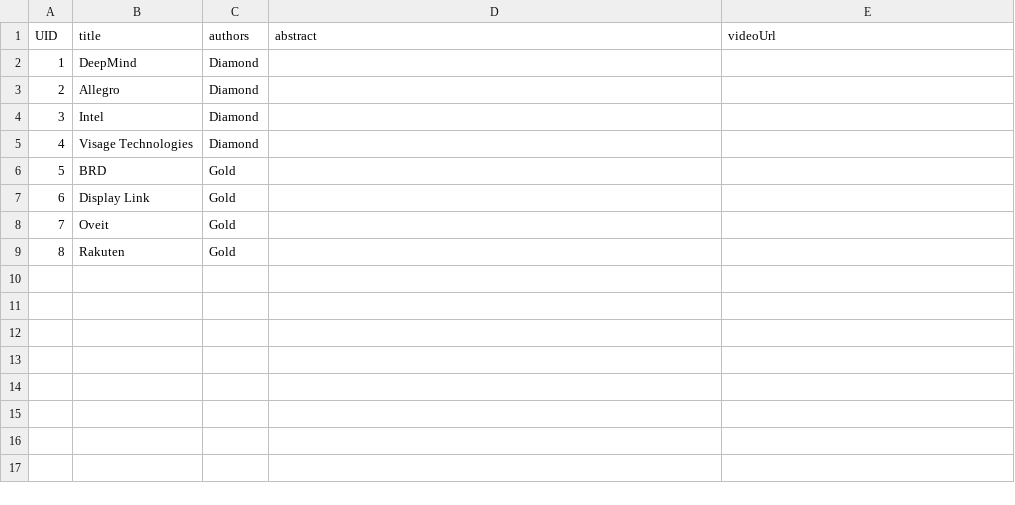
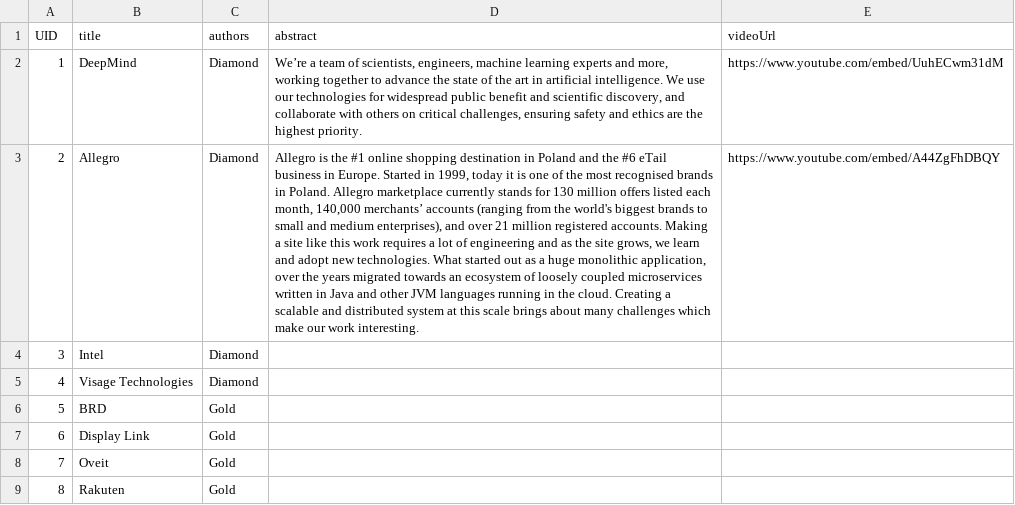
Before and after one commit to eemlcommunity/virtual-eeml2020, a CSV file: sitedata/sponsors.csv, drawn as a sheet; the diff names each change by its address in the sheet, - before the commit and + after, or states it on an @@ line.

Commit message:
added sponsors and links to images

```diff
--- a/sitedata/sponsors.csv
+++ b/sitedata/sponsors.csv
-D2 (abstract): (empty)
+D2 (abstract): We’re a team of scientists, engineers, machine learning experts and more, working together to advance the state of the art in artificial intelligence. We use our technologies for widespread public benefit and scientific discovery, and collaborate with others on critical challenges, ensuring safety and ethics are the highest priority.
-E2 (videoUrl): (empty)
+E2 (videoUrl): https://www.youtube.com/embed/UuhECwm31dM
-D3 (abstract): (empty)
+D3 (abstract): Allegro is the #1 online shopping destination in Poland and the #6 eTail business in Europe. Started in 1999, today it is one of the most recognised brands in Poland. Allegro marketplace currently stands for 130 million offers listed each month, 140,000 merchants’ accounts (ranging from the world's biggest brands to small and medium enterprises), and over 21 million registered accounts. Making a site like this work requires a lot of engineering and as the site grows, we learn and adopt new technologies. What started out as a huge monolithic application, over the years migrated towards an ecosystem of loosely coupled microservices written in Java and other JVM languages running in the cloud. Creating a scalable and distributed system at this scale brings about many challenges which make our work interesting.
-E3 (videoUrl): (empty)
+E3 (videoUrl): https://www.youtube.com/embed/A44ZgFhDBQY
```
Also changed, not shown: 4 other files.
